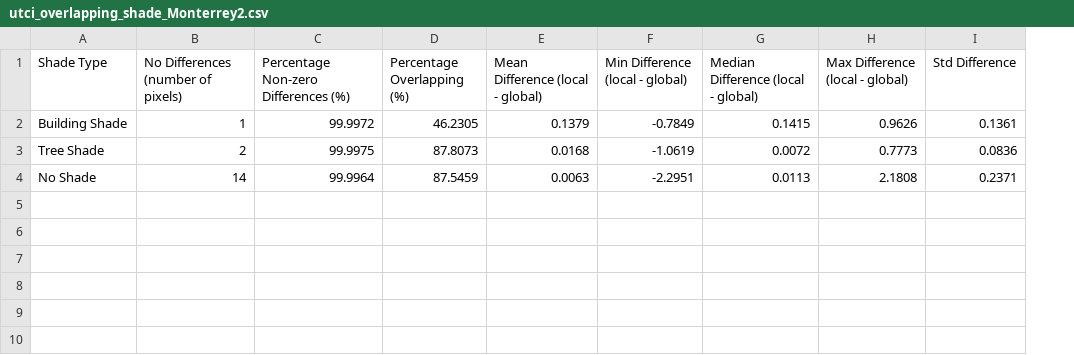
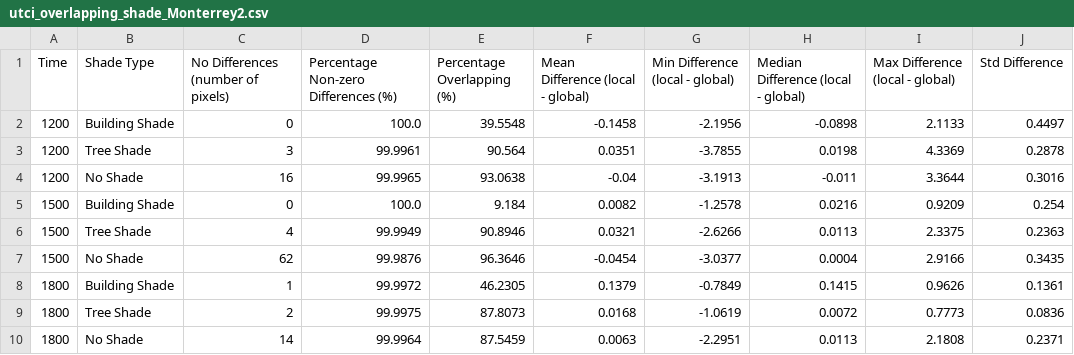
Before and after one commit to wri/cities-heat-workspace, a CSV file: results/utci/Monterrey2/metrics/utci_overlapping_shade_Monterrey2.csv, drawn as a sheet; the diff names each change by its address in the sheet, - before the commit and + after, or states it on an @@ line.

```diff
--- a/results/utci/Monterrey2/metrics/utci_overlapping_shade_Monterrey2.csv
+++ b/results/utci/Monterrey2/metrics/utci_overlapping_shade_Monterrey2.csv
+column A (Time), rows 8-10: all 1800
+row 2: 1200 | Building Shade | 0 | 100.0 | 39.5548 | -0.1458 | -2.1956 | -0.0898 | 2.1133 | 0.4497
+row 3: 1200 | Tree Shade | 3 | 99.9961 | 90.564 | 0.0351 | -3.7855 | 0.0198 | 4.3369 | 0.2878
+row 4: 1200 | No Shade | 16 | 99.9965 | 93.0638 | -0.04 | -3.1913 | -0.011 | 3.3644 | 0.3016
+row 5: 1500 | Building Shade | 0 | 100.0 | 9.184 | 0.0082 | -1.2578 | 0.0216 | 0.9209 | 0.254
+row 6: 1500 | Tree Shade | 4 | 99.9949 | 90.8946 | 0.0321 | -2.6266 | 0.0113 | 2.3375 | 0.2363
+row 7: 1500 | No Shade | 62 | 99.9876 | 96.3646 | -0.0454 | -3.0377 | 0.0004 | 2.9166 | 0.3435
```
Also changed, not shown: results/utci/Amsterdam/metrics/utci_overlapping_shade_Amsterdam.csv, results/utci/Monterrey1/metrics/utci_overlapping_shade_Monterrey1.csv, 19 other files.
